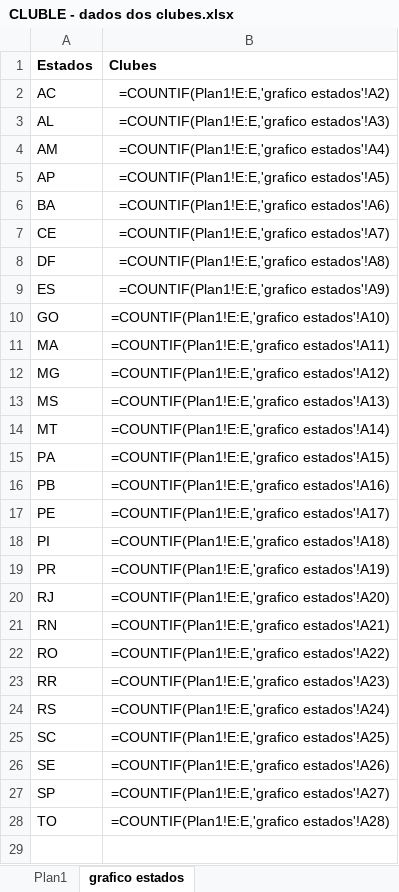
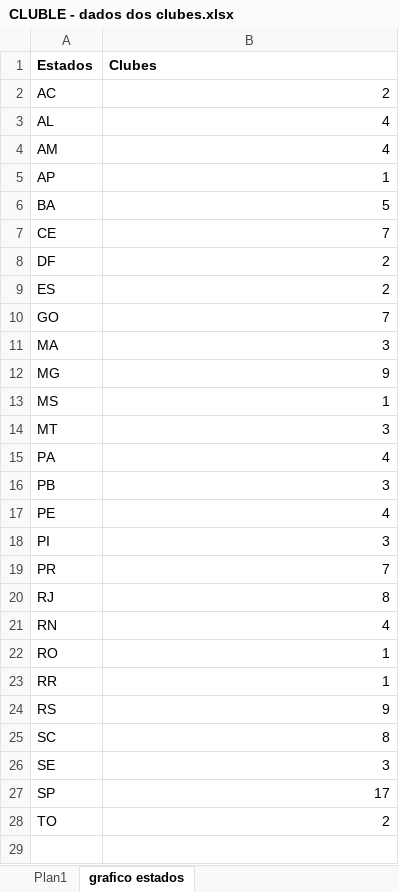
Before and after one commit to joeldc94/cluble-game, an Excel workbook: src/data/CLUBLE - dados dos clubes.xlsx, sheet grafico estados, drawn as a sheet; only a part is shown; values as stored, in another font and other column widths than the file's, no borders; formulas without a stored value are shown as written; the diff covers the shown part only; the diff names each change by its address in the sheet, - before the commit and + after, or states it on an @@ line.

```diff
--- a/src/data/CLUBLE - dados dos clubes.xlsx (sheet grafico estados)
+++ b/src/data/CLUBLE - dados dos clubes.xlsx (sheet grafico estados)
-B2 (Clubes): =COUNTIF(Plan1!E:E,'grafico estados'!A2)
+B2 (Clubes): 2
-B3 (Clubes): =COUNTIF(Plan1!E:E,'grafico estados'!A3)
+B3 (Clubes): 4
-B4 (Clubes): =COUNTIF(Plan1!E:E,'grafico estados'!A4)
+B4 (Clubes): 4
-B5 (Clubes): =COUNTIF(Plan1!E:E,'grafico estados'!A5)
+B5 (Clubes): 1
-B6 (Clubes): =COUNTIF(Plan1!E:E,'grafico estados'!A6)
+B6 (Clubes): 5
-B7 (Clubes): =COUNTIF(Plan1!E:E,'grafico estados'!A7)
+B7 (Clubes): 7
-B8 (Clubes): =COUNTIF(Plan1!E:E,'grafico estados'!A8)
+B8 (Clubes): 2
-B9 (Clubes): =COUNTIF(Plan1!E:E,'grafico estados'!A9)
+B9 (Clubes): 2
-B10 (Clubes): =COUNTIF(Plan1!E:E,'grafico estados'!A10)
+B10 (Clubes): 7
-B11 (Clubes): =COUNTIF(Plan1!E:E,'grafico estados'!A11)
+B11 (Clubes): 3
-B12 (Clubes): =COUNTIF(Plan1!E:E,'grafico estados'!A12)
+B12 (Clubes): 9
-B13 (Clubes): =COUNTIF(Plan1!E:E,'grafico estados'!A13)
+B13 (Clubes): 1
-B14 (Clubes): =COUNTIF(Plan1!E:E,'grafico estados'!A14)
+B14 (Clubes): 3
-B15 (Clubes): =COUNTIF(Plan1!E:E,'grafico estados'!A15)
+B15 (Clubes): 4
-B16 (Clubes): =COUNTIF(Plan1!E:E,'grafico estados'!A16)
+B16 (Clubes): 3
-B17 (Clubes): =COUNTIF(Plan1!E:E,'grafico estados'!A17)
+B17 (Clubes): 4
-B18 (Clubes): =COUNTIF(Plan1!E:E,'grafico estados'!A18)
+B18 (Clubes): 3
-B19 (Clubes): =COUNTIF(Plan1!E:E,'grafico estados'!A19)
+B19 (Clubes): 7
-B20 (Clubes): =COUNTIF(Plan1!E:E,'grafico estados'!A20)
+B20 (Clubes): 8
-B21 (Clubes): =COUNTIF(Plan1!E:E,'grafico estados'!A21)
+B21 (Clubes): 4
-B22 (Clubes): =COUNTIF(Plan1!E:E,'grafico estados'!A22)
+B22 (Clubes): 1
-B23 (Clubes): =COUNTIF(Plan1!E:E,'grafico estados'!A23)
+B23 (Clubes): 1
-B24 (Clubes): =COUNTIF(Plan1!E:E,'grafico estados'!A24)
+B24 (Clubes): 9
-B25 (Clubes): =COUNTIF(Plan1!E:E,'grafico estados'!A25)
+B25 (Clubes): 8
-B26 (Clubes): =COUNTIF(Plan1!E:E,'grafico estados'!A26)
+B26 (Clubes): 3
-B27 (Clubes): =COUNTIF(Plan1!E:E,'grafico estados'!A27)
+B27 (Clubes): 17
-B28 (Clubes): =COUNTIF(Plan1!E:E,'grafico estados'!A28)
+B28 (Clubes): 2
```
Also changed, not shown: 1 edited cell elsewhere in this sheet, sheet Plan1, 6 other files.
